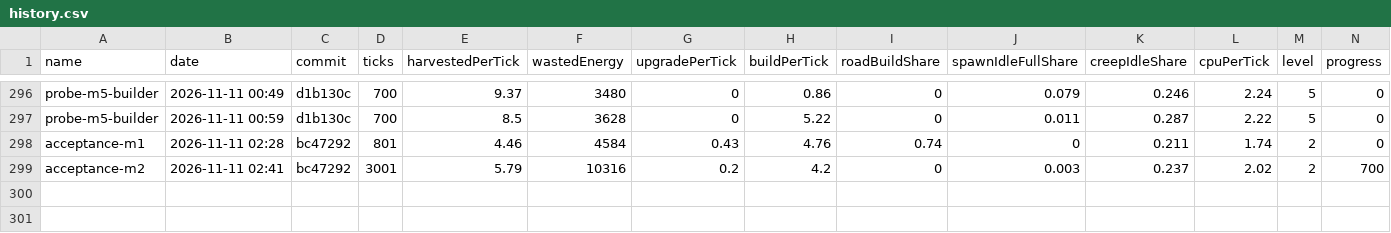
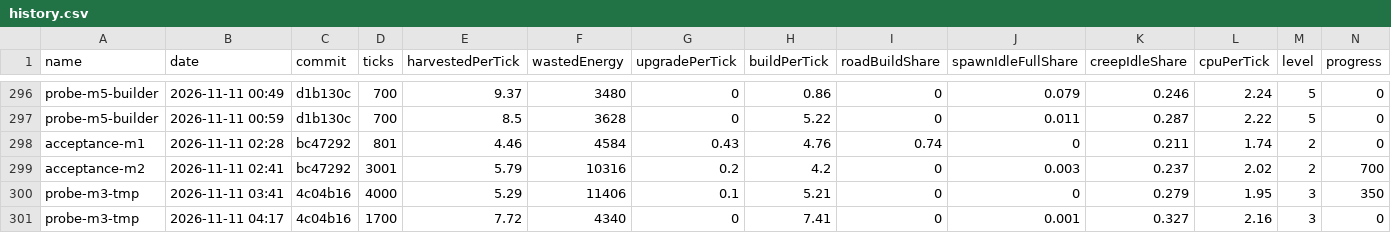
Before and after one commit to BurningBurrito/ScreepsAiSLP, a CSV file: reports/history.csv, drawn as a sheet; only a part is shown, gaps mark what is left out; rows hold the shown columns only; the diff names each change by its address in the sheet, - before the commit and + after, or states it on an @@ line.

Commit message:
chore: leftover changes from previous run (probe diagnostics, reports)

```diff
--- a/reports/history.csv
+++ b/reports/history.csv
+row 300: probe-m3-tmp | 2026-11-11 03:41 | 4c04b16 | 4000 | 5.29 | 11406 | 0.1 | 5.21 | 0 | 0 | 0.279 | 1.95 | 3 | 350
+row 301: probe-m3-tmp | 2026-11-11 04:17 | 4c04b16 | 1700 | 7.72 | 4340 | 0 | 7.41 | 0 | 0.001 | 0.327 | 2.16 | 3 | 0
```
Also changed, not shown: 3 other files.
